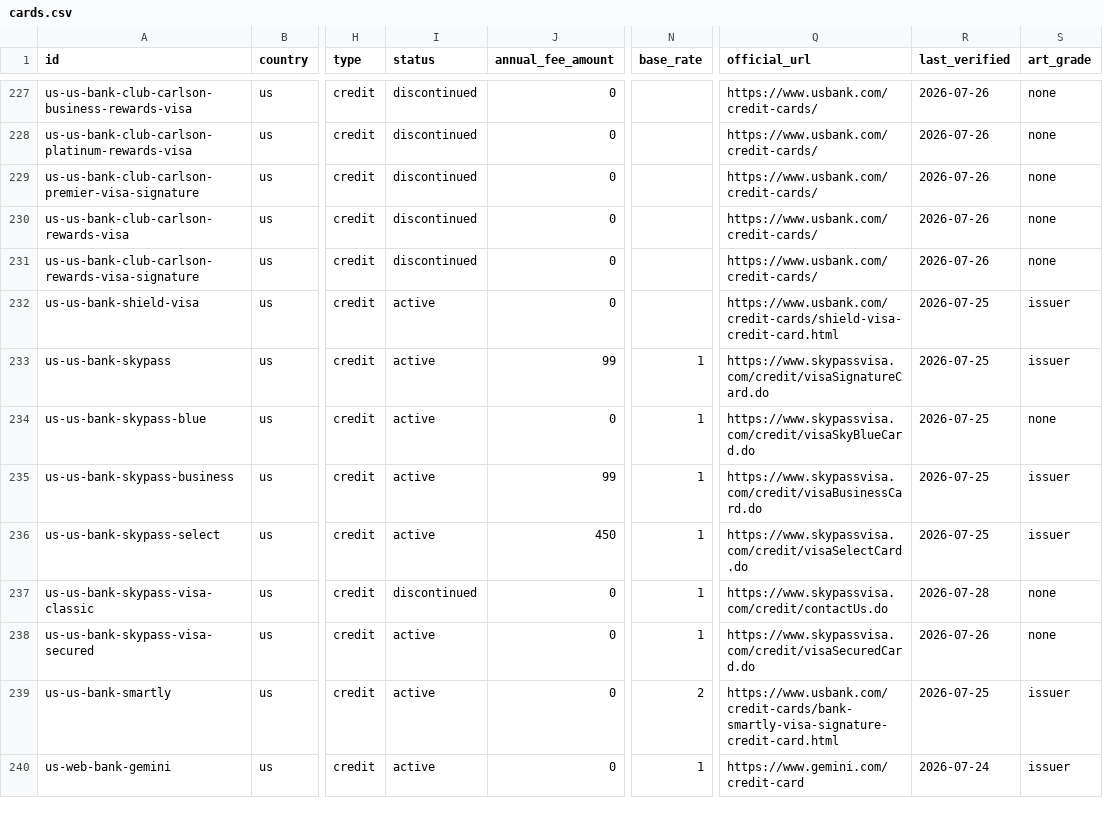
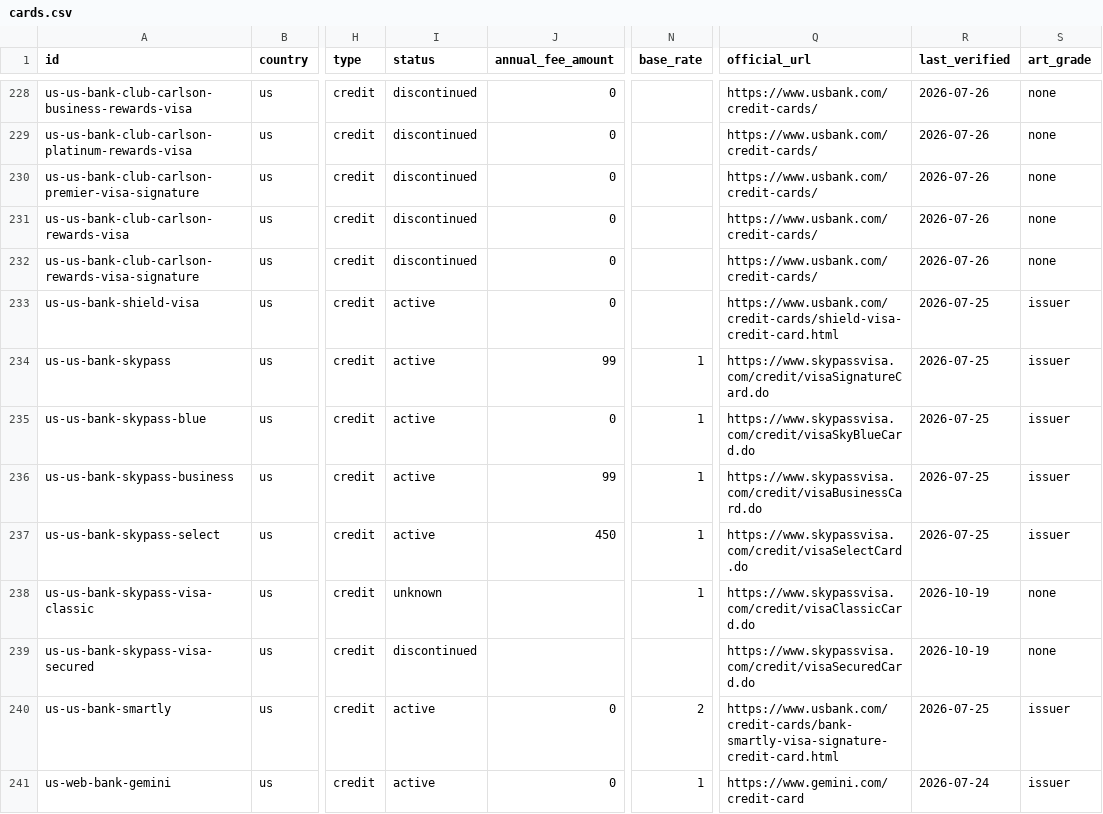
Before and after one commit to thedavidweng/opencard-db, a CSV file: exports/cards.csv, drawn as a sheet; only a part is shown, gaps mark what is left out; addresses are those after the commit; the diff covers the shown part only; the diff names each change by its address in the sheet, - before the commit and + after, or states it on an @@ line.

```diff
--- a/exports/cards.csv
+++ b/exports/cards.csv
-S235 (art_grade): none
+S235 (art_grade): issuer
-I238 (status): discontinued
+I238 (status): unknown
-J238:J239 (annual_fee_amount): 0
+J238:J239 (annual_fee_amount): (empty)
-Q238 (official_url): https://www.skypassvisa.com/credit/contactUs.do
+Q238 (official_url): https://www.skypassvisa.com/credit/visaClassicCard.do
-R238 (last_verified): 2026-07-28
+R238 (last_verified): 2026-10-19
-I239 (status): active
+I239 (status): discontinued
-N239 (base_rate): 1
+N239 (base_rate): (empty)
-R239 (last_verified): 2026-07-26
+R239 (last_verified): 2026-10-19
```
Also changed, not shown: 1 added row and 84 edited cells elsewhere in this file, 8 other files.
